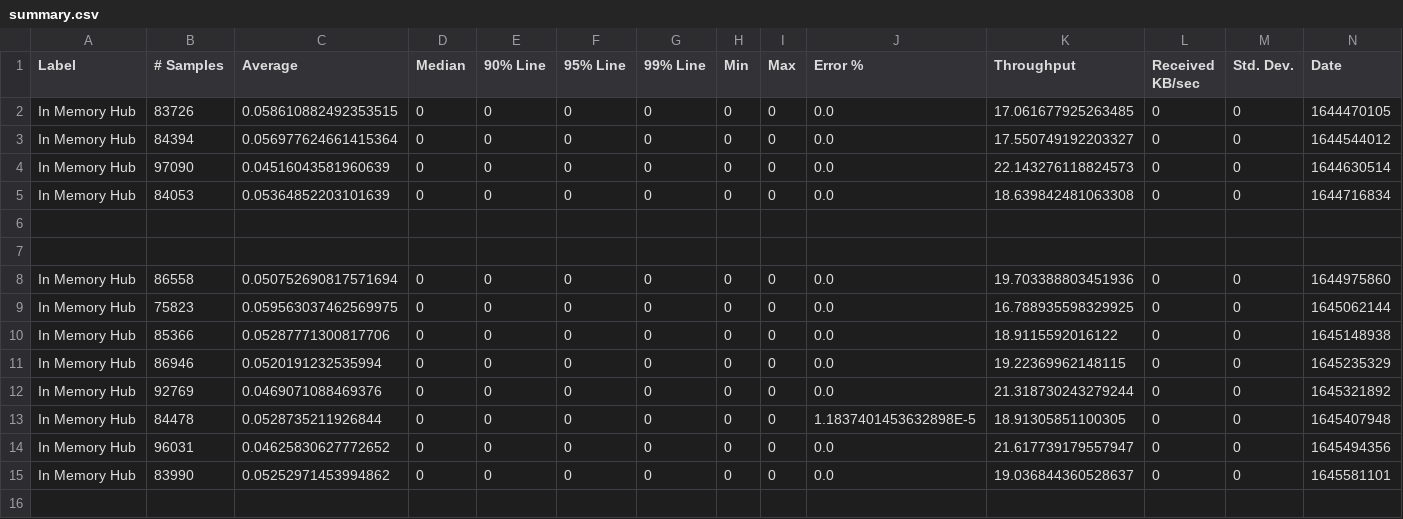
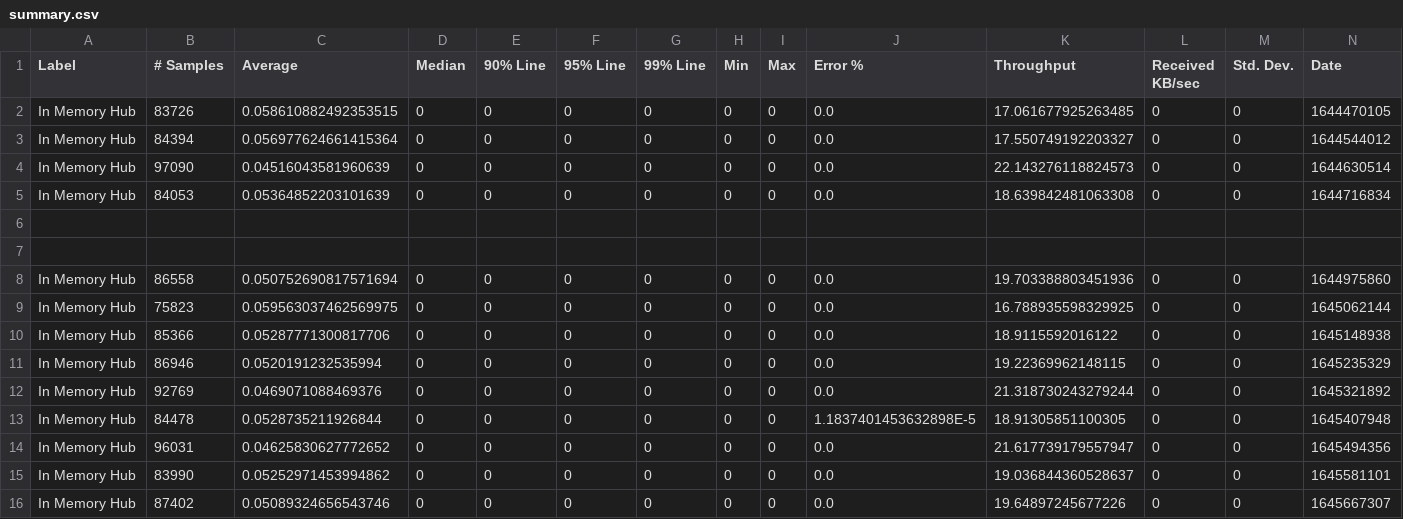
Before and after one commit to ballerina-platform/module-ballerina-websubhub, a CSV file: load-tests/in_memory_hub/results/summary.csv, drawn as a sheet; only a part is shown; rows hold the shown columns only; the diff names each change by its address in the sheet, - before the commit and + after, or states it on an @@ line.

Commit message:
Update in_memory_hub test results on Thu Feb 24 01:55:41 UTC 2022

```diff
--- a/load-tests/in_memory_hub/results/summary.csv
+++ b/load-tests/in_memory_hub/results/summary.csv
+row 16: In Memory Hub | 87402 | 0.05089324656543746 | 0 | 0 | 0 | 0 | 0 | 0 | 0.0 | 19.64897245677226 | 0 | 0 | 1645667307
```
